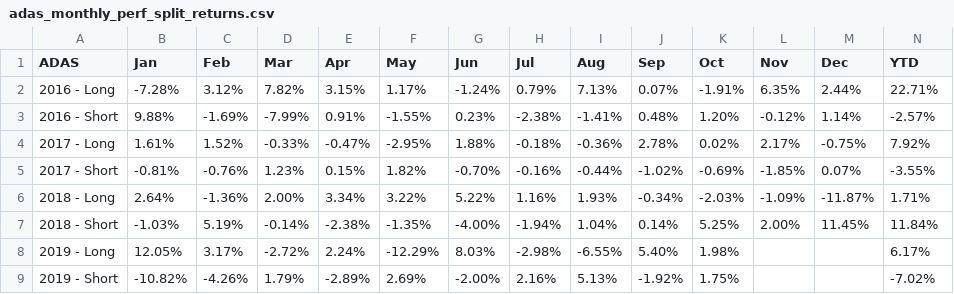
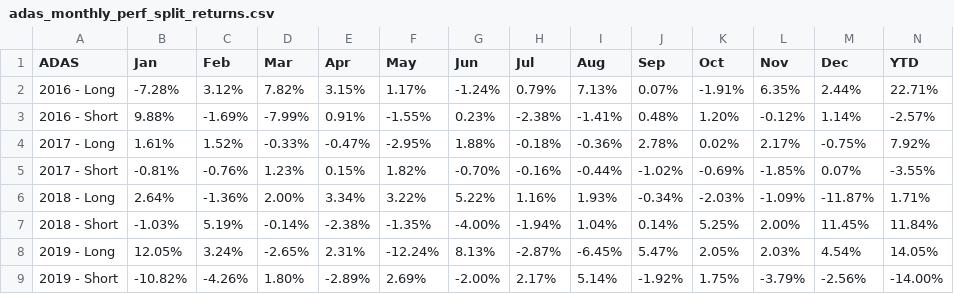
Before and after one commit to MuhmmadHamzatahir/altanawealth, a CSV file: assets/chart-data/adas_monthly_perf_split_returns.csv, drawn as a sheet; only a part is shown; the diff names each change by its address in the sheet, - before the commit and + after, or states it on an @@ line.

Commit message:
Upload: assets/chart-data/adas_monthly_perf_split_returns.csv

```diff
--- a/assets/chart-data/adas_monthly_perf_split_returns.csv
+++ b/assets/chart-data/adas_monthly_perf_split_returns.csv
-C8 (Feb): 3.17%
+C8 (Feb): 3.24%
-D8 (Mar): -2.72%
+D8 (Mar): -2.65%
-E8 (Apr): 2.24%
+E8 (Apr): 2.31%
-F8 (May): -12.29%
+F8 (May): -12.24%
-G8 (Jun): 8.03%
+G8 (Jun): 8.13%
-H8 (Jul): -2.98%
+H8 (Jul): -2.87%
-I8 (Aug): -6.55%
+I8 (Aug): -6.45%
-J8 (Sep): 5.40%
+J8 (Sep): 5.47%
-K8 (Oct): 1.98%
+K8 (Oct): 2.05%
-L8 (Nov): (empty)
+L8 (Nov): 2.03%
-M8 (Dec): (empty)
+M8 (Dec): 4.54%
-N8 (YTD): 6.17%
+N8 (YTD): 14.05%
-D9 (Mar): 1.79%
+D9 (Mar): 1.80%
-H9 (Jul): 2.16%
+H9 (Jul): 2.17%
-I9 (Aug): 5.13%
+I9 (Aug): 5.14%
-L9 (Nov): (empty)
+L9 (Nov): -3.79%
-M9 (Dec): (empty)
+M9 (Dec): -2.56%
-N9 (YTD): -7.02%
+N9 (YTD): -14.00%
```
